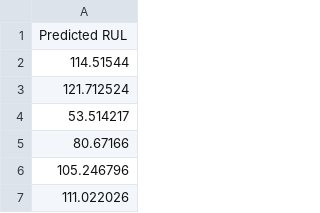
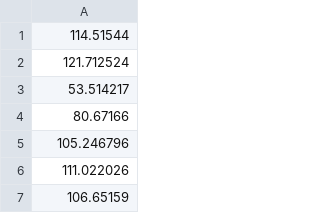
Before and after one commit to Micheal-undue/cmaps-data, a CSV file: predicted_rul1.csv, drawn as a sheet; only a part is shown; the shorter side is filled out with more unchanged rows; the diff names each change by its address in the sheet, - before the commit and + after, or states it on an @@ line.

Commit message:
Update predicted_rul1.csv

```diff
--- a/predicted_rul1.csv
+++ b/predicted_rul1.csv
-row 1: Predicted RUL
```
